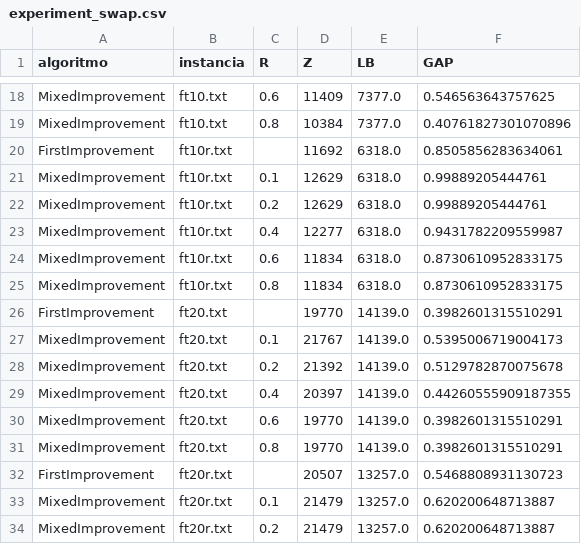
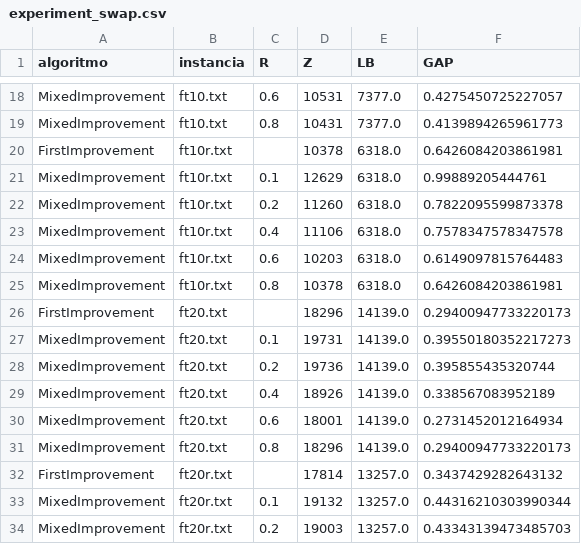
Before and after one commit to oscardi777/Heuristica-Trabajo-2, a CSV file: code/resultados/experiment_swap.csv, drawn as a sheet; only a part is shown, gaps mark what is left out; the diff covers the shown part only; the diff names each change by its address in the sheet, - before the commit and + after, or states it on an @@ line.

```diff
--- a/code/resultados/experiment_swap.csv
+++ b/code/resultados/experiment_swap.csv
-D18 (Z): 11409
+D18 (Z): 10531
-F18 (GAP): 0.546563643757625
+F18 (GAP): 0.4275450725227057
-D19 (Z): 10384
+D19 (Z): 10431
-F19 (GAP): 0.40761827301070896
+F19 (GAP): 0.4139894265961773
-D20 (Z): 11692
+D20 (Z): 10378
-F20 (GAP): 0.8505856283634061
+F20 (GAP): 0.6426084203861981
-D22 (Z): 12629
+D22 (Z): 11260
-F22 (GAP): 0.99889205444761
+F22 (GAP): 0.7822095599873378
-D23 (Z): 12277
+D23 (Z): 11106
-F23 (GAP): 0.9431782209559987
+F23 (GAP): 0.7578347578347578
-D24 (Z): 11834
+D24 (Z): 10203
-F24 (GAP): 0.8730610952833175
+F24 (GAP): 0.6149097815764483
-D25 (Z): 11834
+D25 (Z): 10378
-F25 (GAP): 0.8730610952833175
+F25 (GAP): 0.6426084203861981
-D26 (Z): 19770
+D26 (Z): 18296
-F26 (GAP): 0.3982601315510291
+F26 (GAP): 0.29400947733220173
-D27 (Z): 21767
+D27 (Z): 19731
-F27 (GAP): 0.5395006719004173
+F27 (GAP): 0.39550180352217273
-D28 (Z): 21392
+D28 (Z): 19736
-F28 (GAP): 0.5129782870075678
+F28 (GAP): 0.395855435320744
-D29 (Z): 20397
+D29 (Z): 18926
-F29 (GAP): 0.44260555909187355
+F29 (GAP): 0.338567083952189
-D30 (Z): 19770
+D30 (Z): 18001
-F30 (GAP): 0.3982601315510291
+F30 (GAP): 0.2731452012164934
-D31 (Z): 19770
+D31 (Z): 18296
-F31 (GAP): 0.3982601315510291
+F31 (GAP): 0.29400947733220173
-D32 (Z): 20507
+D32 (Z): 17814
-F32 (GAP): 0.5468808931130723
+F32 (GAP): 0.3437429282643132
-D33 (Z): 21479
+D33 (Z): 19132
-F33 (GAP): 0.620200648713887
+F33 (GAP): 0.44316210303990344
-D34 (Z): 21479
+D34 (Z): 19003
-F34 (GAP): 0.620200648713887
+F34 (GAP): 0.43343139473485703
```
Also changed, not shown: 62 edited cells elsewhere in this file, 7 other files.
